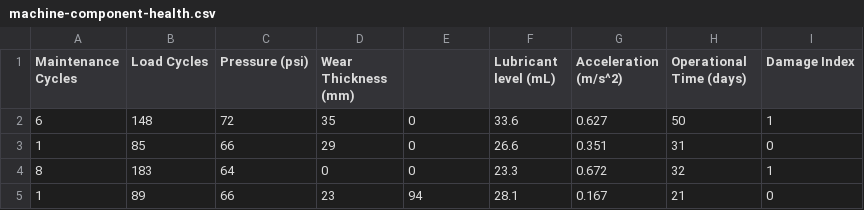
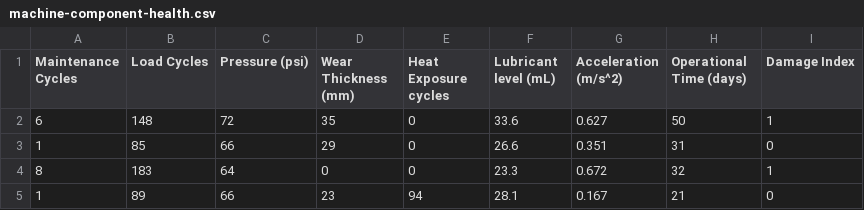
Before and after one commit to coursesAM/STPI2025, a CSV file: datasets/machine-component-health.csv, drawn as a sheet; only a part is shown.

Commit message:
Add files via upload

```diff
--- a/datasets/machine-component-health.csv
+++ b/datasets/machine-component-health.csv
@@ -1,2 +1,2 @@
-Maintenance Cycles,Load Cycles,Pressure (psi),Wear Thickness (mm),,Lubricant level (mL),Acceleration (m/s^2),Operational Time (days),Damage Index
+Maintenance Cycles,Load Cycles,Pressure (psi),Wear Thickness (mm),Heat Exposure cycles,Lubricant level (mL),Acceleration (m/s^2),Operational Time (days),Damage Index
 6,148,72,35,0,33.6,0.627,50,1
```
